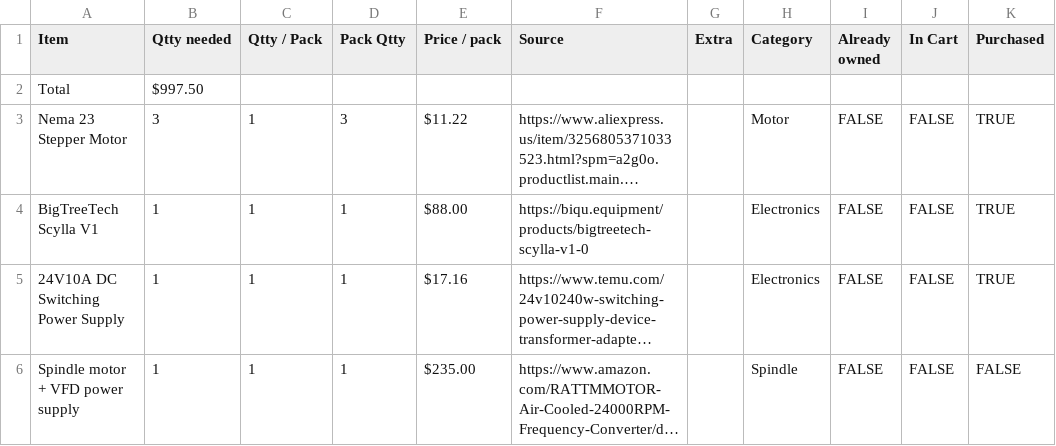
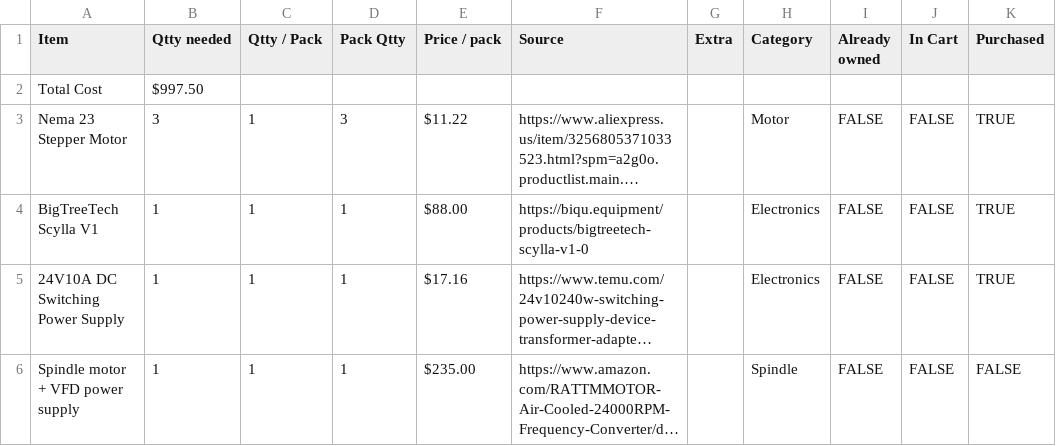
Before and after one commit to alexkaimcneill/Drill-Baby-Drill, a CSV file: Drill Baby Drill BOM.csv, drawn as a sheet; only a part is shown; long unchanged cells end in …; the diff names each change by its address in the sheet, - before the commit and + after, or states it on an @@ line.

Commit message:
Update Drill Baby Drill BOM.csv

```diff
--- a/Drill Baby Drill BOM.csv
+++ b/Drill Baby Drill BOM.csv
-A2 (Item): Total
+A2 (Item): Total Cost
```
